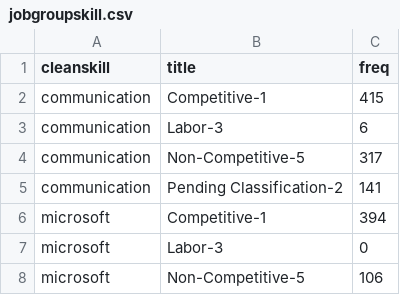
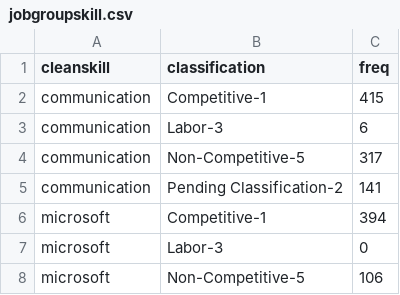
Before and after one commit to wcn70/test, a CSV file: jobgroupskill.csv, drawn as a sheet; only a part is shown.

Commit message:
Update jobgroupskill.csv

```diff
--- a/jobgroupskill.csv
+++ b/jobgroupskill.csv
@@ -1,2 +1,2 @@
-cleanskill,title,freq
+cleanskill,classification,freq
 communication,Competitive-1,415
```
